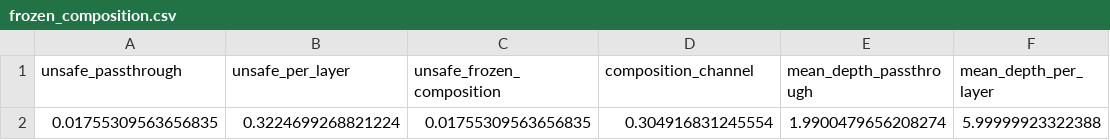
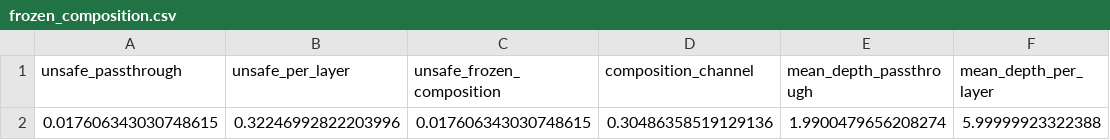
Before and after one commit to trungkiet2005/delegation-cascade, a CSV file: results/tables/frozen_composition.csv, drawn as a sheet.

```diff
--- a/results/tables/frozen_composition.csv
+++ b/results/tables/frozen_composition.csv
@@ -1,2 +1,2 @@
 unsafe_passthrough,unsafe_per_layer,unsafe_frozen_composition,composition_channel,mean_depth_passthrough,mean_depth_per_layer
-0.01755309563656835,0.3224699268821224,0.01755309563656835,0.304916831245554,1.9900479656208274,5.99999923322388
+0.017606343030748615,0.32246992822203996,0.017606343030748615,0.30486358519129136,1.9900479656208274,5.99999923322388
```
Also changed, not shown: results/tables/attribution_floor.csv, results/tables/attribution_regimes.csv, 25 other files.
